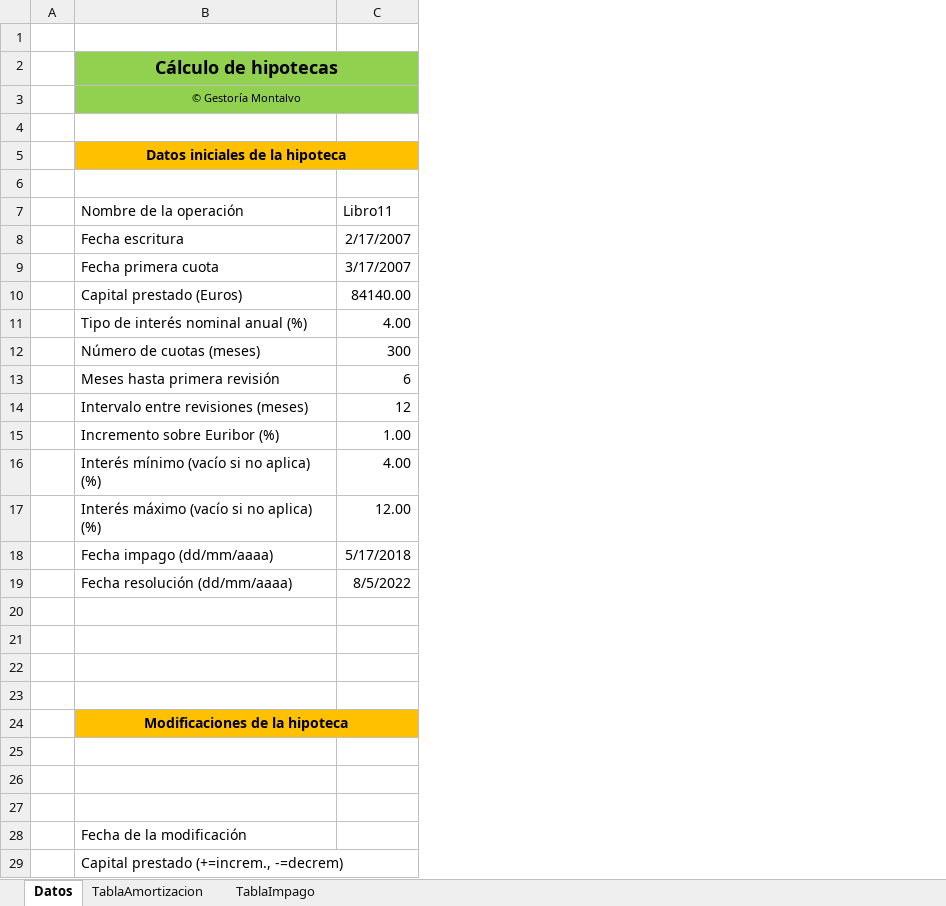
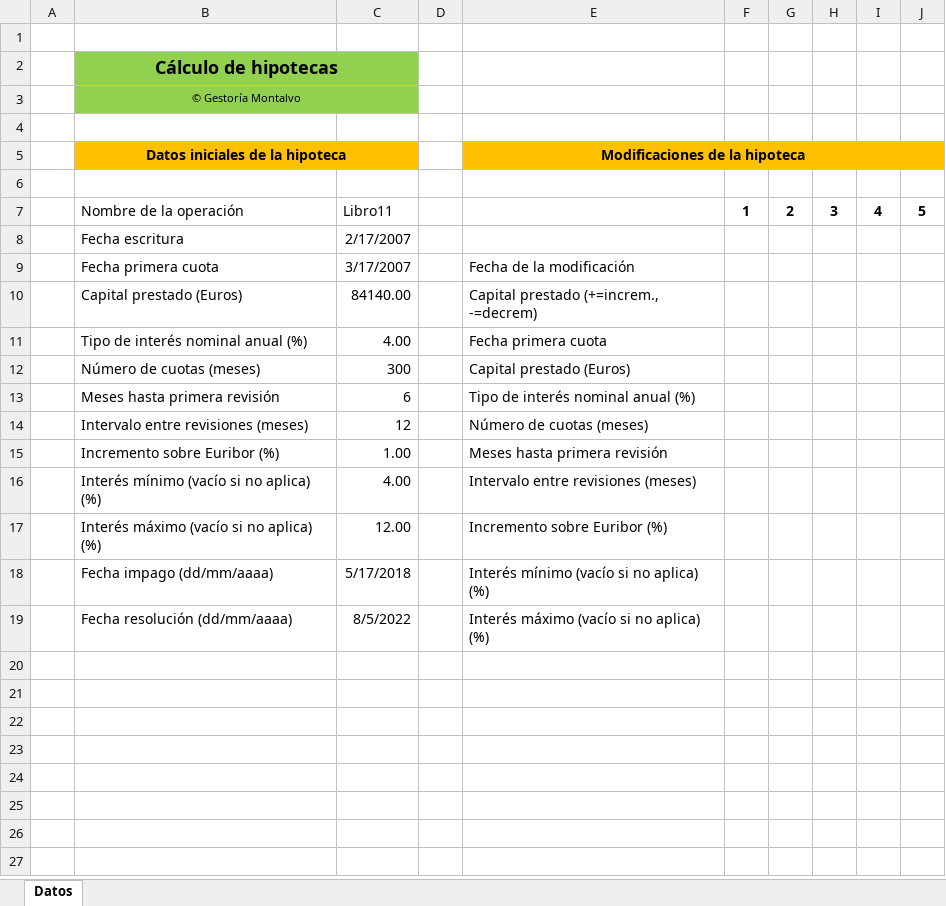
Before and after one commit to shiguera/hipotecas, an Excel workbook: assets/Libro11.xlsx, sheet Datos, drawn as a sheet; values as stored, in another font and other column widths than the file's, no borders; removed rows and columns are numbered as before the commit, all else as after; the diff names each change by its address in the sheet, - before the commit and + after, or states it on an @@ line.

```diff
--- a/assets/Libro11.xlsx (sheet Datos)
+++ b/assets/Libro11.xlsx (sheet Datos)
-sheet tab: TablaAmortizacion
-sheet tab: TablaImpago
+column D, empty
+column E (Modificaciones de la hipoteca), rows 9-19: Fecha de la modificación | Capital prestado (+=increm., -=decrem) | Fecha primera cuota | Capital prestado (Euros) | Tipo de interés nominal anual (%) | Número de cuotas (meses) | Meses hasta primera revisión | Intervalo entre revisiones (meses) | Incremento sobre Euribor (%) | Interés mínimo (vacío si no aplica) (%) | Interés máximo (vacío si no aplica) (%)
+column F, row 7: 1
+column G, row 7: 2
+column H, row 7: 3
+column I, row 7: 4
+column J, row 7: 5
-row 20: (empty)
-row 21: (empty)
-row 22: (empty)
-row 23: (empty)
-row 24:  | Modificaciones de la hipoteca
-row 25: (empty)
-row 26: (empty)
-row 27: (empty)
-row 28:  | Fecha de la modificación
-row 29:  | Capital prestado (+=increm., -=decrem)
```
Also changed, not shown: Hipotecas.xlsm, assets/Libro12.xlsx, 1 other file.
